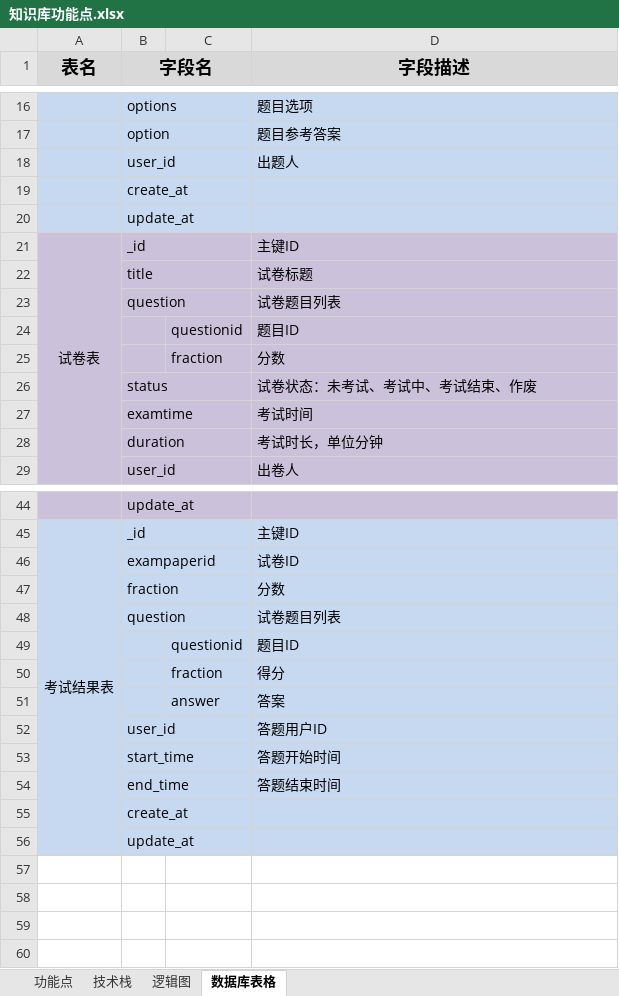
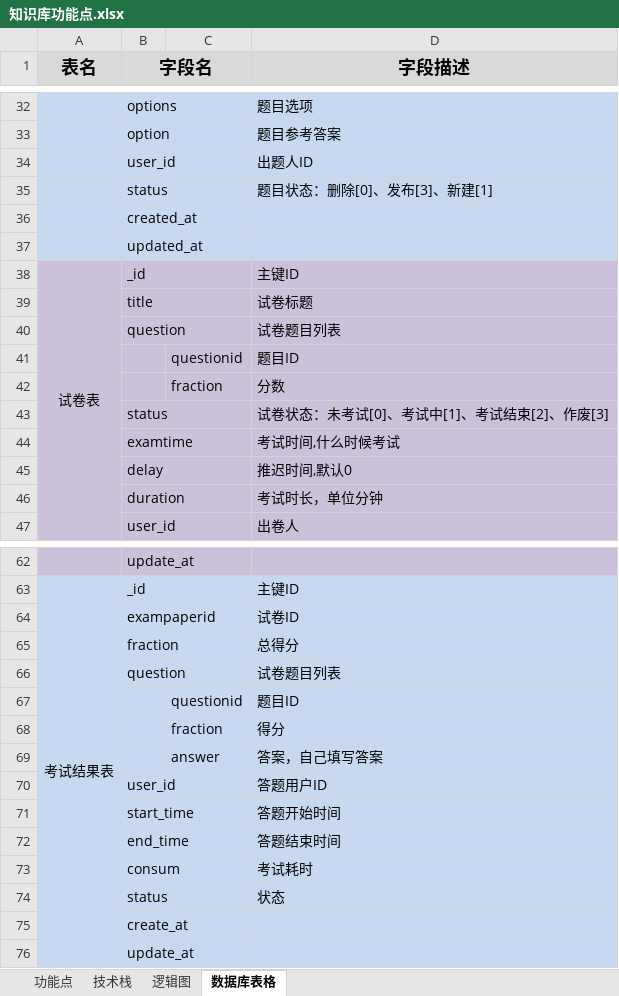
Before and after one commit to verazhang/hwd, an Excel workbook: document/知识库功能点.xlsx, sheet 数据库表格, drawn as a sheet; only a part is shown, gaps mark what is left out; values as stored, in another font and other column widths than the file's, no borders; addresses are those after the commit; the diff covers the shown part only; the diff names each change by its address in the sheet, - before the commit and + after, or states it on an @@ line.

```diff
--- a/document/知识库功能点.xlsx (sheet 数据库表格)
+++ b/document/知识库功能点.xlsx (sheet 数据库表格)
-D34 (字段描述): 出题人
+D34 (字段描述): 出题人ID
+row 35:  | status |  | 题目状态：删除[0]、发布[3]、新建[1]
-B36 (字段名): create_at
+B36 (字段名): created_at
-B37 (字段名): update_at
+B37 (字段名): updated_at
-D43 (字段描述): 试卷状态：未考试、考试中、考试结束、作废
+D43 (字段描述): 试卷状态：未考试[0]、考试中[1]、考试结束[2]、作废[3]
-D44 (字段描述): 考试时间
+D44 (字段描述): 考试时间,什么时候考试
+row 45:  | delay |  | 推迟时间,默认0
-D65 (字段描述): 分数
+D65 (字段描述): 总得分
-D69 (字段描述): 答案
+D69 (字段描述): 答案，自己填写答案
+row 73:  | consum |  | 考试耗时
+row 74:  | status |  | 状态
```
Also changed, not shown: 16 added rows, 5 edited cells and merged cells elsewhere in this sheet.
